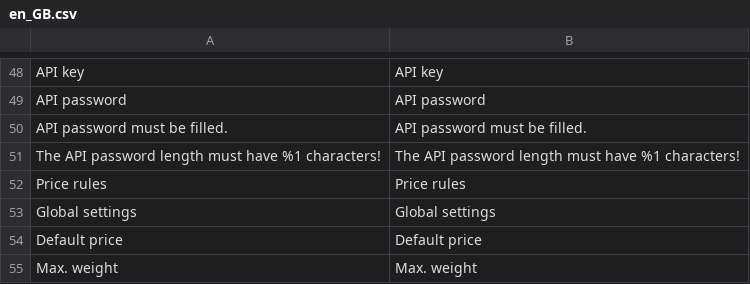
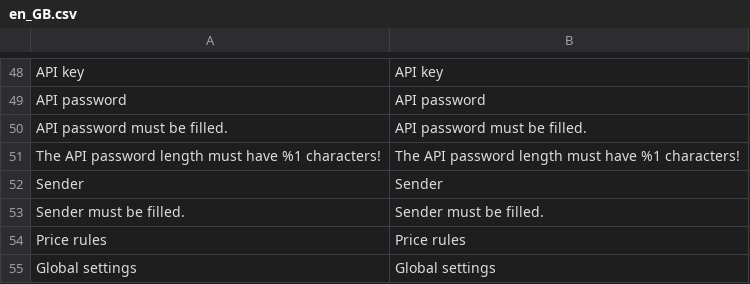
Before and after one commit to Zasilkovna/magento2, a CSV file: Packetery/Checkout/i18n/en_GB.csv, drawn as a sheet; only a part is shown, gaps mark what is left out; the shorter side is filled out with more unchanged rows; the diff names each change by its address in the sheet, - before the commit and + after, or states it on an @@ line.

```diff
--- a/Packetery/Checkout/i18n/en_GB.csv
+++ b/Packetery/Checkout/i18n/en_GB.csv
+row 52: Sender | Sender
+row 53: Sender must be filled. | Sender must be filled.
```
Also changed, not shown: Packetery/Checkout/i18n/cs_CZ.csv, Packetery/Checkout/i18n/sk_SK.csv, 6 other files.
